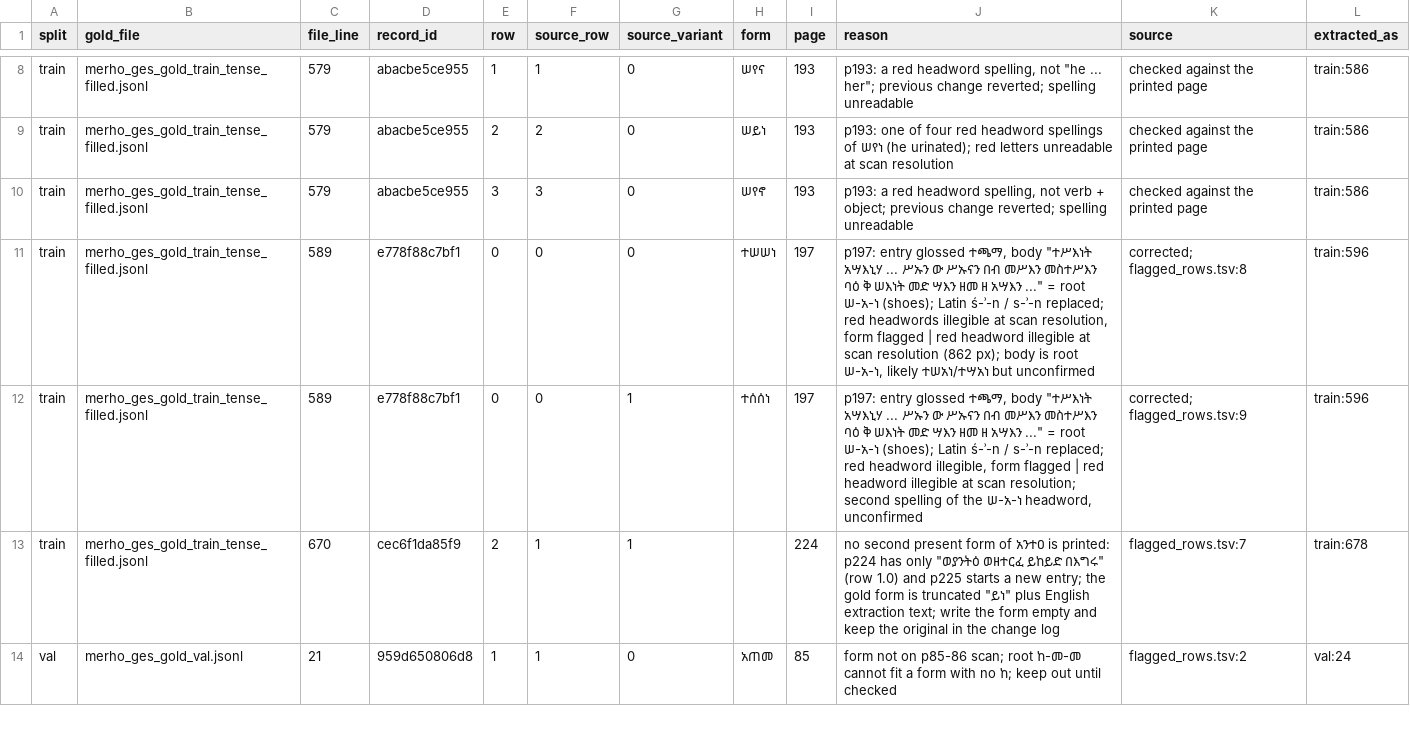
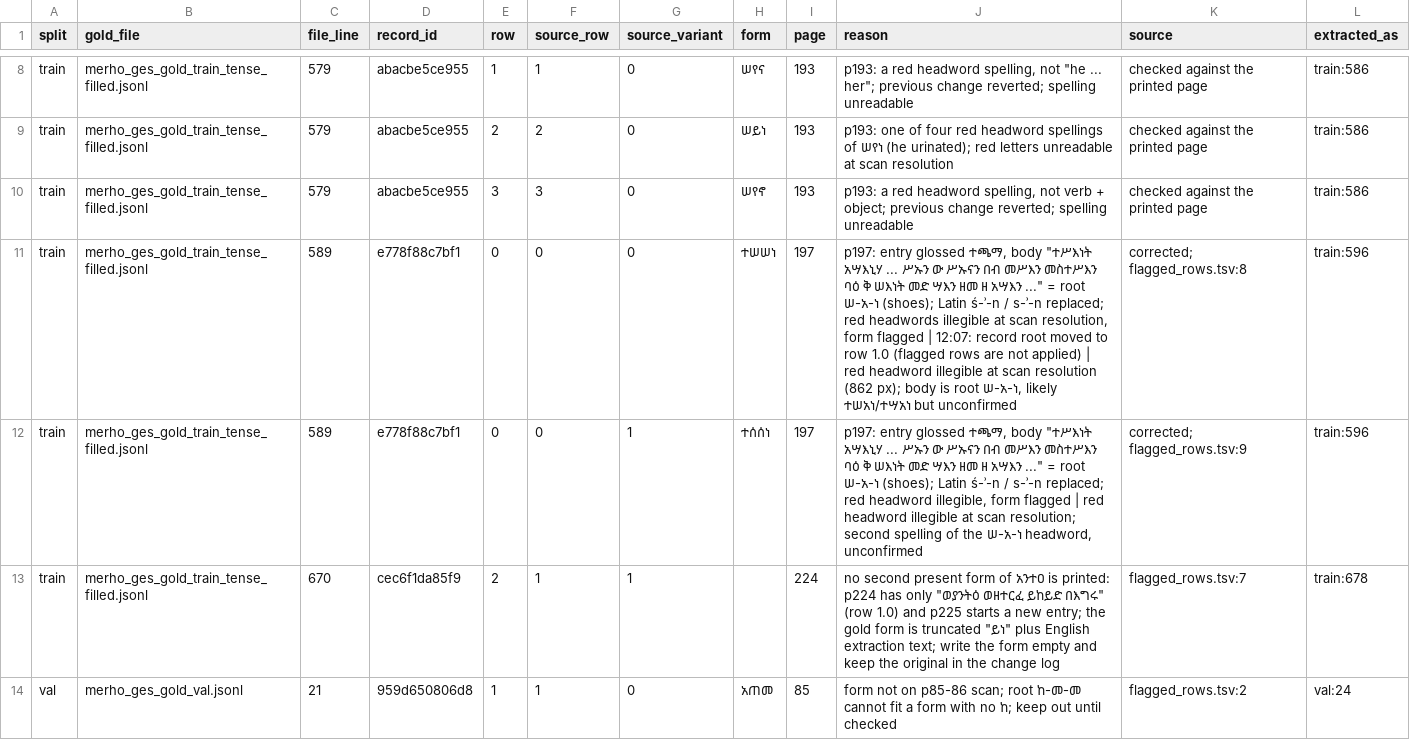
Before and after one commit to Esubaalew/geez-dataset, a TSV file: data/paradigms/merho_ges_gold_flagged_rows.tsv, drawn as a sheet; only a part is shown, gaps mark what is left out.

Commit message:
Gold files: the corrected files (train 596 record root ሠ-አ-ነ, train 614 p202 objects and ኢኮነ)

```diff
--- a/data/paradigms/merho_ges_gold_flagged_rows.tsv
+++ b/data/paradigms/merho_ges_gold_flagged_rows.tsv
@@ -10,3 +10,3 @@ train	merho_ges_gold_train_tense_filled.jsonl	579	abacbe5ce955	2	2	0	ሠይነ	1
 train	merho_ges_gold_train_tense_filled.jsonl	579	abacbe5ce955	3	3	0	ሠየኖ	193	p193: a red headword spelling, not verb + object; previous change reverted; spelling unreadable	checked against the printed page	train:586
-train	merho_ges_gold_train_tense_filled.jsonl	589	e778f88c7bf1	0	0	0	ተሠሠነ	197	"p197: entry glossed ተጫማ, body ""ተሥእነት አሣእኒሃ ... ሥኡን ው ሥኡናን በብ መሥእን መስተሥእን ባዕ ቅ ሠእነት መድ ሣእን ዘመ ዘ አሣእን ..."" = root ሠ-አ-ነ (shoes); Latin ś-ʾ-n / s-ʾ-n replaced; red headwords illegible at scan resolution, form flagged" | red headword illegible at scan resolution (862 px); body is root ሠ-አ-ነ, likely ተሠአነ/ተሣአነ but unconfirmed	corrected; flagged_rows.tsv:8	train:596
+train	merho_ges_gold_train_tense_filled.jsonl	589	e778f88c7bf1	0	0	0	ተሠሠነ	197	"p197: entry glossed ተጫማ, body ""ተሥእነት አሣእኒሃ ... ሥኡን ው ሥኡናን በብ መሥእን መስተሥእን ባዕ ቅ ሠእነት መድ ሣእን ዘመ ዘ አሣእን ..."" = root ሠ-አ-ነ (shoes); Latin ś-ʾ-n / s-ʾ-n replaced; red headwords illegible at scan resolution, form flagged | 12:07: record root moved to row 1.0 (flagged rows are not applied)" | red headword illegible at scan resolution (862 px); body is root ሠ-አ-ነ, likely ተሠአነ/ተሣአነ but unconfirmed	corrected; flagged_rows.tsv:8	train:596
 train	merho_ges_gold_train_tense_filled.jsonl	589	e778f88c7bf1	0	0	1	ተሰሰነ	197	"p197: entry glossed ተጫማ, body ""ተሥእነት አሣእኒሃ ... ሥኡን ው ሥኡናን በብ መሥእን መስተሥእን ባዕ ቅ ሠእነት መድ ሣእን ዘመ ዘ አሣእን ..."" = root ሠ-አ-ነ (shoes); Latin ś-ʾ-n / s-ʾ-n replaced; red headword illegible, form flagged" | red headword illegible at scan resolution; second spelling of the ሠ-አ-ነ headword, unconfirmed	corrected; flagged_rows.tsv:9	train:596
```
Also changed, not shown: 2 other files.
